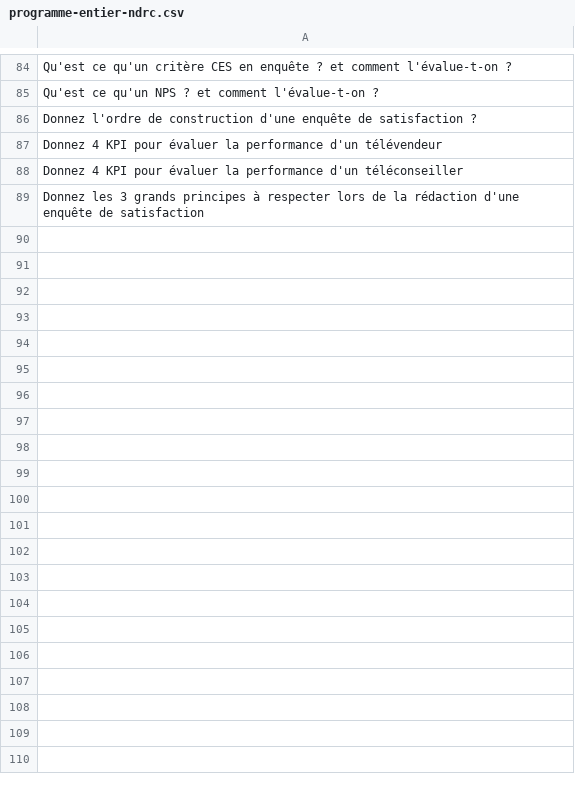
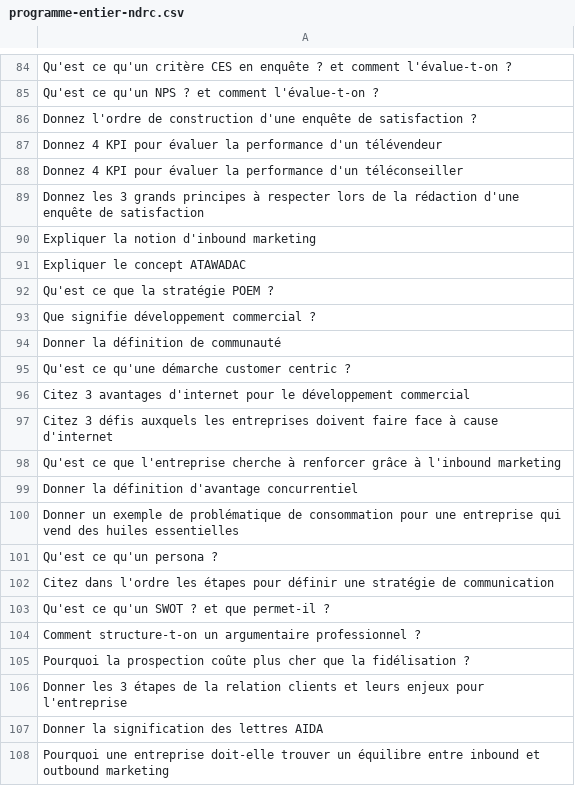
Before and after one commit to coaching-digital/monopoly-ndrc, a CSV file: programme-entier-ndrc.csv, drawn as a sheet; only a part is shown, gaps mark what is left out.

Commit message:
Update programme-entier-ndrc.csv

```diff
--- a/programme-entier-ndrc.csv
+++ b/programme-entier-ndrc.csv
@@ -89 +89,20 @@ Donnez 4 KPI pour évaluer la performance d'un téléconseiller
 Donnez les 3 grands principes à respecter lors de la rédaction d'une enquête de satisfaction
+Expliquer la notion d'inbound marketing
+Expliquer le concept ATAWADAC
+Qu'est ce que la stratégie POEM ?
+Que signifie développement commercial ?
+Donner la définition de communauté
+Qu'est ce qu'une démarche customer centric ?
+Citez 3 avantages d'internet pour le développement commercial
+Citez 3 défis auxquels les entreprises doivent faire face à cause d'internet
+Qu'est ce que l'entreprise cherche à renforcer grâce à l'inbound marketing
+Donner la définition d'avantage concurrentiel
+Donner un exemple de problématique de consommation pour une entreprise qui vend des huiles essentielles
+Qu'est ce qu'un persona ?
+Citez dans l'ordre les étapes pour définir une stratégie de communication
+Qu'est ce qu'un SWOT ? et que permet-il ?
+Comment structure-t-on un argumentaire professionnel ?
+Pourquoi la prospection coûte plus cher que la fidélisation ?
+Donner les 3 étapes de la relation clients et leurs enjeux pour l'entreprise
+Donner la signification des lettres AIDA
+Pourquoi une entreprise doit-elle trouver un équilibre entre inbound et outbound marketing
```
